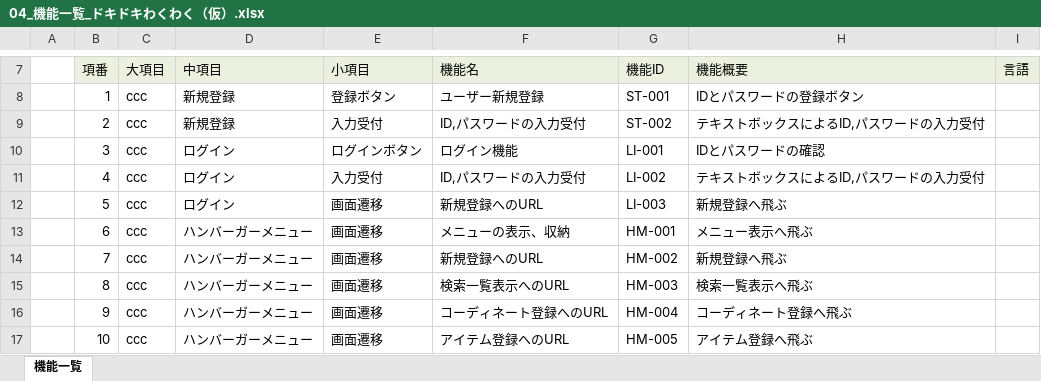
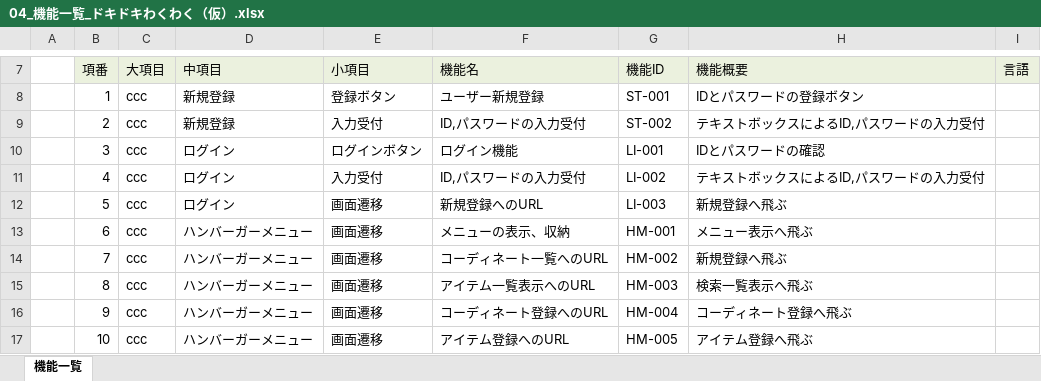
Before and after one commit to dojo2022/E-4, an Excel workbook: doc/04_機能一覧_ドキドキわくわく（仮）.xlsx, sheet 機能一覧, drawn as a sheet; only a part is shown, gaps mark what is left out; values as stored, in another font and other column widths than the file's, no borders; the diff names each change by its address in the sheet, - before the commit and + after, or states it on an @@ line.

Commit message:
アイテム/コーディネート一覧追加

```diff
--- a/doc/04_機能一覧_ドキドキわくわく（仮）.xlsx (sheet 機能一覧)
+++ b/doc/04_機能一覧_ドキドキわくわく（仮）.xlsx (sheet 機能一覧)
-F14 (機能名): 新規登録へのURL
+F14 (機能名): コーディネート一覧へのURL
-F15 (機能名): 検索一覧表示へのURL
+F15 (機能名): アイテム一覧表示へのURL
```
